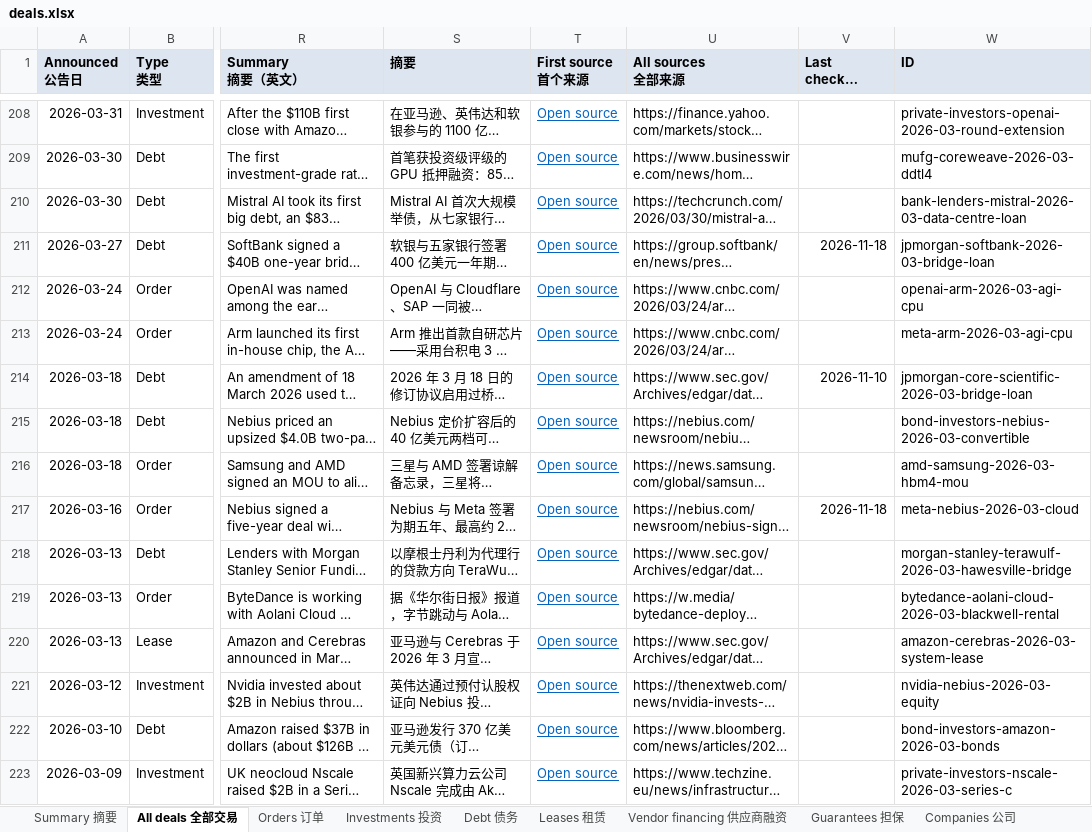
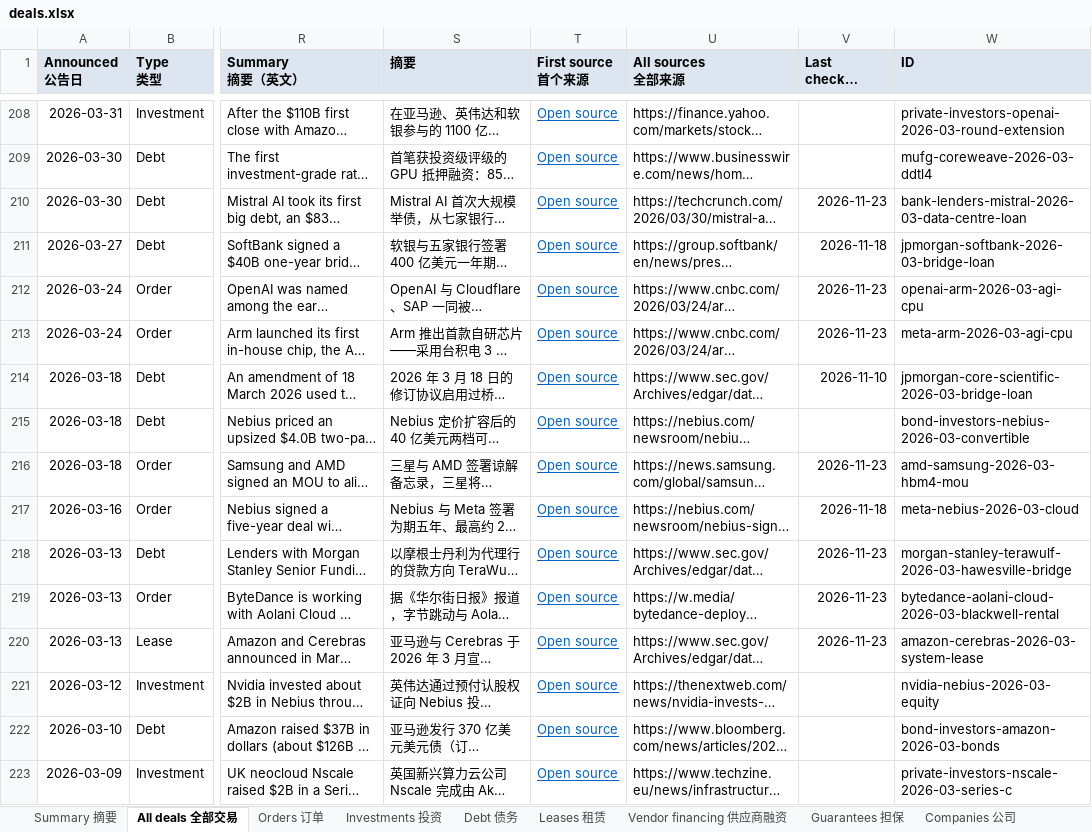
Before and after one commit to heyneww/GL-AI-live, an Excel workbook: data/v1/deals.xlsx, sheet All deals 全部交易, drawn as a sheet; only a part is shown, gaps mark what is left out; long unchanged cells end in …; values as stored, in another font and other column widths than the file's, no borders; the diff covers the shown part only; the diff names each change by its address in the sheet, - before the commit and + after, or states it on an @@ line.

```diff
--- a/data/v1/deals.xlsx (sheet All deals 全部交易)
+++ b/data/v1/deals.xlsx (sheet All deals 全部交易)
-V210 (Last checked 最近核实): (empty)
+V210 (Last checked 最近核实): 2026-11-23
-V212:V213 (Last checked 最近核实): (empty)
+V212:V213 (Last checked 最近核实): 2026-11-23
-V216 (Last checked 最近核实): (empty)
+V216 (Last checked 最近核实): 2026-11-23
-V218:V220 (Last checked 最近核实): (empty)
+V218:V220 (Last checked 最近核实): 2026-11-23
```
Also changed, not shown: 10 edited cells elsewhere in this sheet, sheet Investments 投资, sheet Summary 摘要, sheet Orders 订单, sheet Debt 债务, sheet Leases 租赁, formulas that keep their value, 14 other files.
